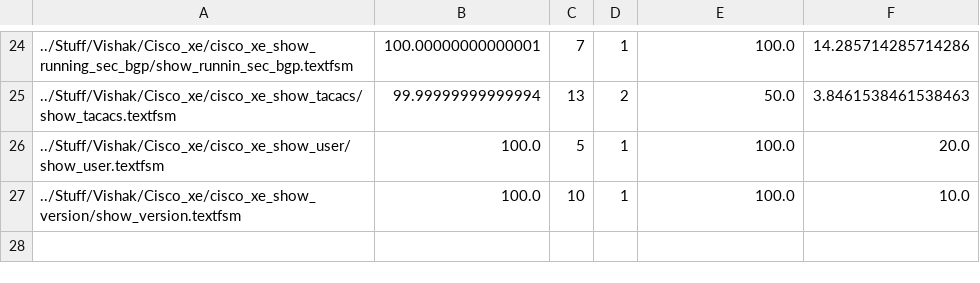
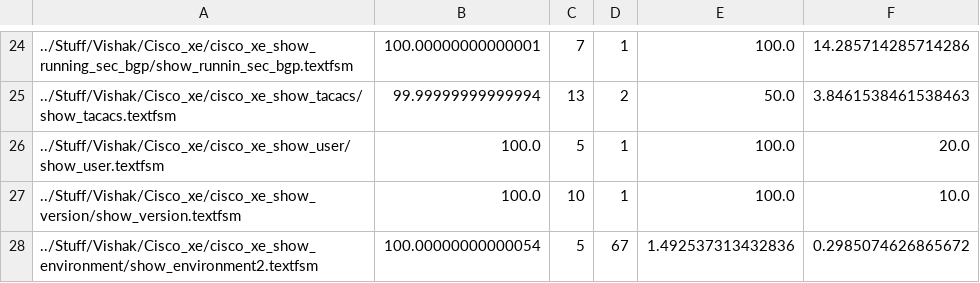
Before and after one commit to itsvrushabh/generic_templates, a CSV file: src/output_template.csv, drawn as a sheet; only a part is shown, gaps mark what is left out; the diff names each change by its address in the sheet, - before the commit and + after, or states it on an @@ line.

```diff
--- a/src/output_template.csv
+++ b/src/output_template.csv
+row 28: ../Stuff/Vishak/Cisco_xe/cisco_xe_show_environment/show_environment2.textfsm | 100.00000000000054 | 5 | 67 | 1.492537313432836 | 0.2985074626865672
```
Also changed, not shown: src/TEMPLATES_COMMADN.csv, 4 other files.
